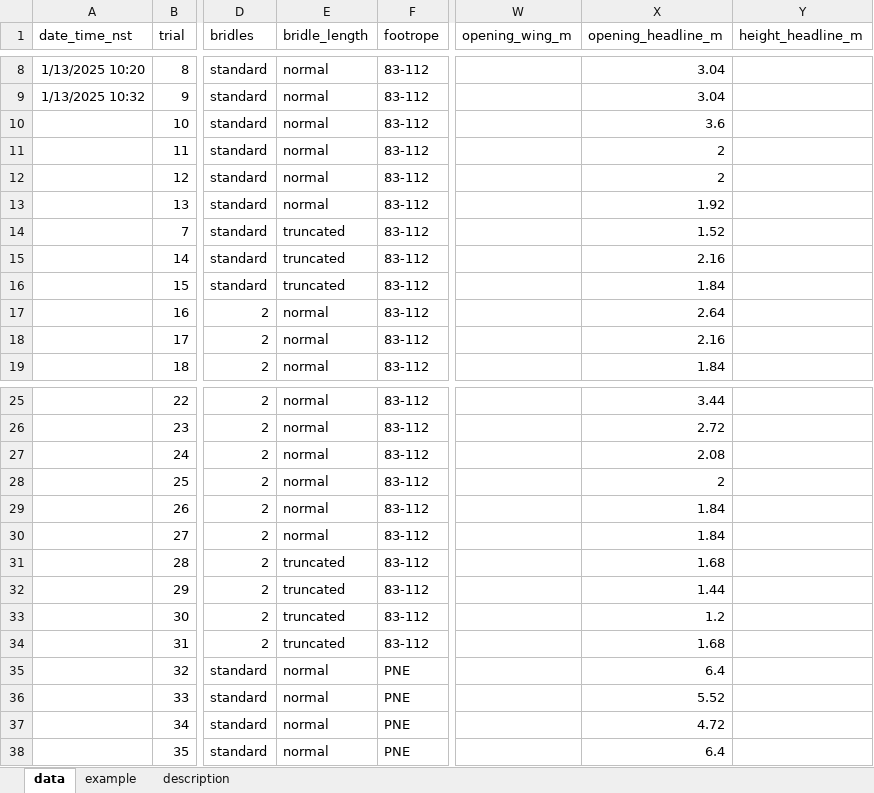
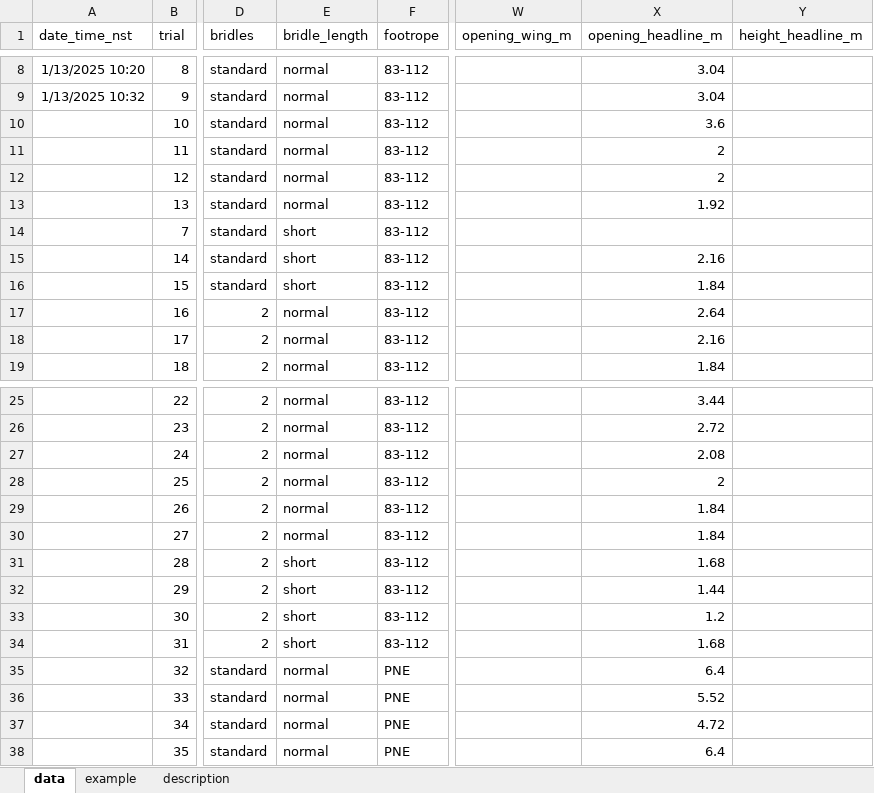
Before and after one commit to afsc-gap-products/trawlmetrics, an Excel workbook: analysis/flume_tank/data/flume_tank_data.xlsx, sheet data, drawn as a sheet; only a part is shown, gaps mark what is left out; values as stored, in another font and other column widths than the file's, no borders; charts and pictures and table styles not drawn; the diff covers the shown part only; the diff names each change by its address in the sheet, - before the commit and + after, or states it on an @@ line.

```diff
--- a/analysis/flume_tank/data/flume_tank_data.xlsx (sheet data)
+++ b/analysis/flume_tank/data/flume_tank_data.xlsx (sheet data)
-E14:E16 (bridle_length): truncated
+E14:E16 (bridle_length): short
-X14 (opening_headline_m): 1.52
+X14 (opening_headline_m): (empty)
-E31:E34 (bridle_length): truncated
+E31:E34 (bridle_length): short
```
Also changed, not shown: 40 added rows and 16 edited cells elsewhere in this sheet, 2 other files.
